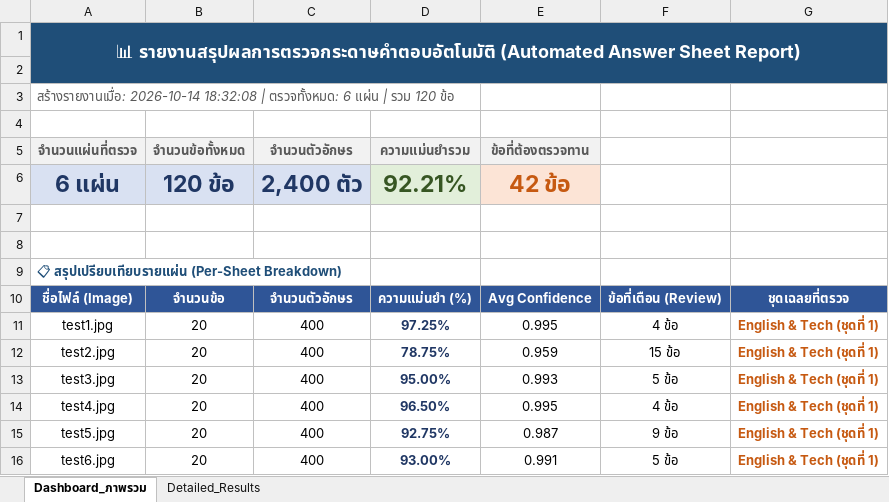
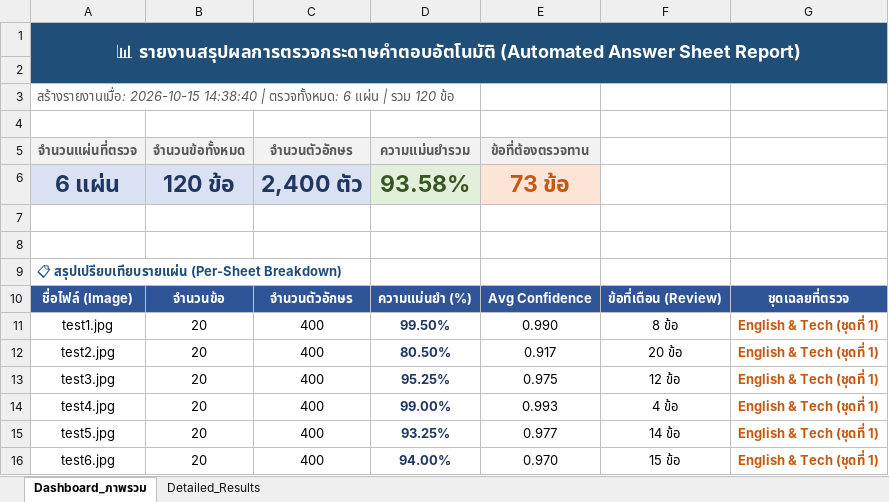
Before and after one commit to 67160213-ux/Project_CV, an Excel workbook: outputs/results/all_results.xlsx, sheet Dashboard_ภาพรวม, drawn as a sheet; values as stored, in another font and other column widths than the file's, no borders; the diff names each change by its address in the sheet, - before the commit and + after, or states it on an @@ line.

```diff
--- a/outputs/results/all_results.xlsx (sheet Dashboard_ภาพรวม)
+++ b/outputs/results/all_results.xlsx (sheet Dashboard_ภาพรวม)
-A3 (จำนวนแผ่นที่ตรวจ): สร้างรายงานเมื่อ: 2026-10-14 18:32:08 | ตรวจทั้งหมด:…
+A3 (จำนวนแผ่นที่ตรวจ): สร้างรายงานเมื่อ: 2026-10-15 14:38:40 | ตรวจทั้งหมด:…
-D6 (ความแม่นยำรวม): 92.21%
+D6 (ความแม่นยำรวม): 93.58%
-E6 (ข้อที่ต้องตรวจทาน): 42 ข้อ
+E6 (ข้อที่ต้องตรวจทาน): 73 ข้อ
-D11 (ความแม่นยำรวม): 97.25%
+D11 (ความแม่นยำรวม): 99.50%
-E11 (ข้อที่ต้องตรวจทาน): 0.995
+E11 (ข้อที่ต้องตรวจทาน): 0.990
-F11: 4 ข้อ
+F11: 8 ข้อ
-D12 (ความแม่นยำรวม): 78.75%
+D12 (ความแม่นยำรวม): 80.50%
-E12 (ข้อที่ต้องตรวจทาน): 0.959
+E12 (ข้อที่ต้องตรวจทาน): 0.917
-F12: 15 ข้อ
+F12: 20 ข้อ
-D13 (ความแม่นยำรวม): 95.00%
+D13 (ความแม่นยำรวม): 95.25%
-E13 (ข้อที่ต้องตรวจทาน): 0.993
+E13 (ข้อที่ต้องตรวจทาน): 0.975
-F13: 5 ข้อ
+F13: 12 ข้อ
-D14 (ความแม่นยำรวม): 96.50%
+D14 (ความแม่นยำรวม): 99.00%
-E14 (ข้อที่ต้องตรวจทาน): 0.995
+E14 (ข้อที่ต้องตรวจทาน): 0.993
-D15 (ความแม่นยำรวม): 92.75%
+D15 (ความแม่นยำรวม): 93.25%
-E15 (ข้อที่ต้องตรวจทาน): 0.987
+E15 (ข้อที่ต้องตรวจทาน): 0.977
-F15: 9 ข้อ
+F15: 14 ข้อ
-D16 (ความแม่นยำรวม): 93.00%
+D16 (ความแม่นยำรวม): 94.00%
-E16 (ข้อที่ต้องตรวจทาน): 0.991
+E16 (ข้อที่ต้องตรวจทาน): 0.970
-F16: 5 ข้อ
+F16: 15 ข้อ
```
Also changed, not shown: sheet Detailed_Results, 18 other files.
